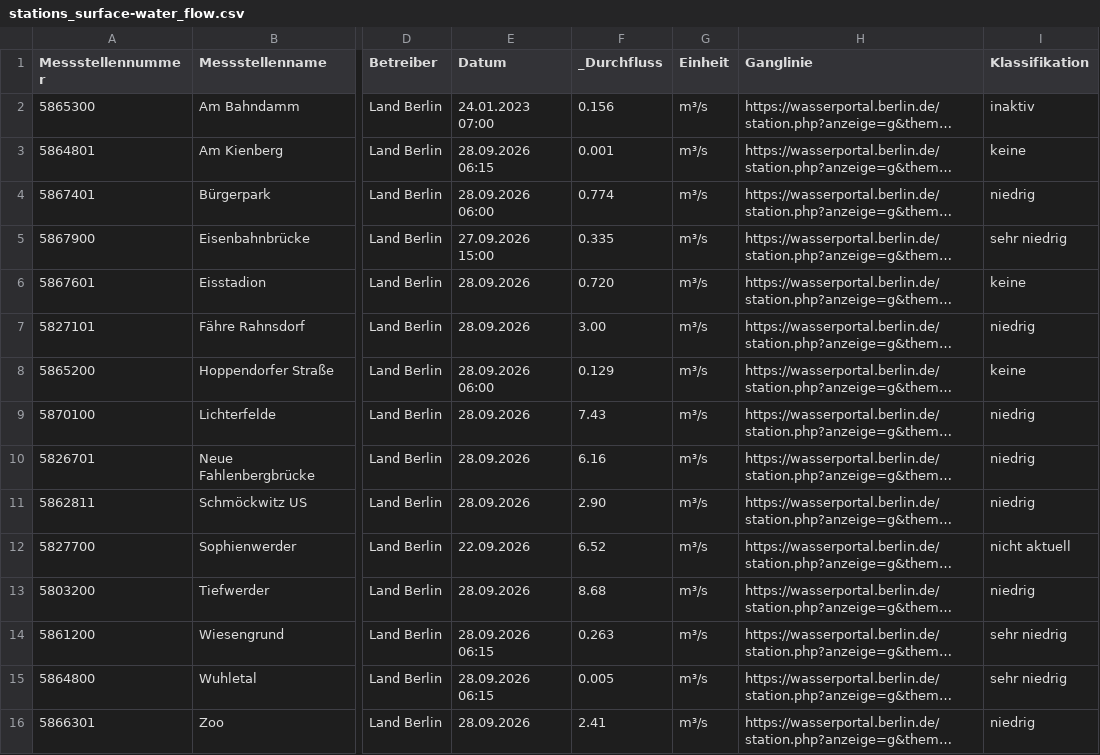
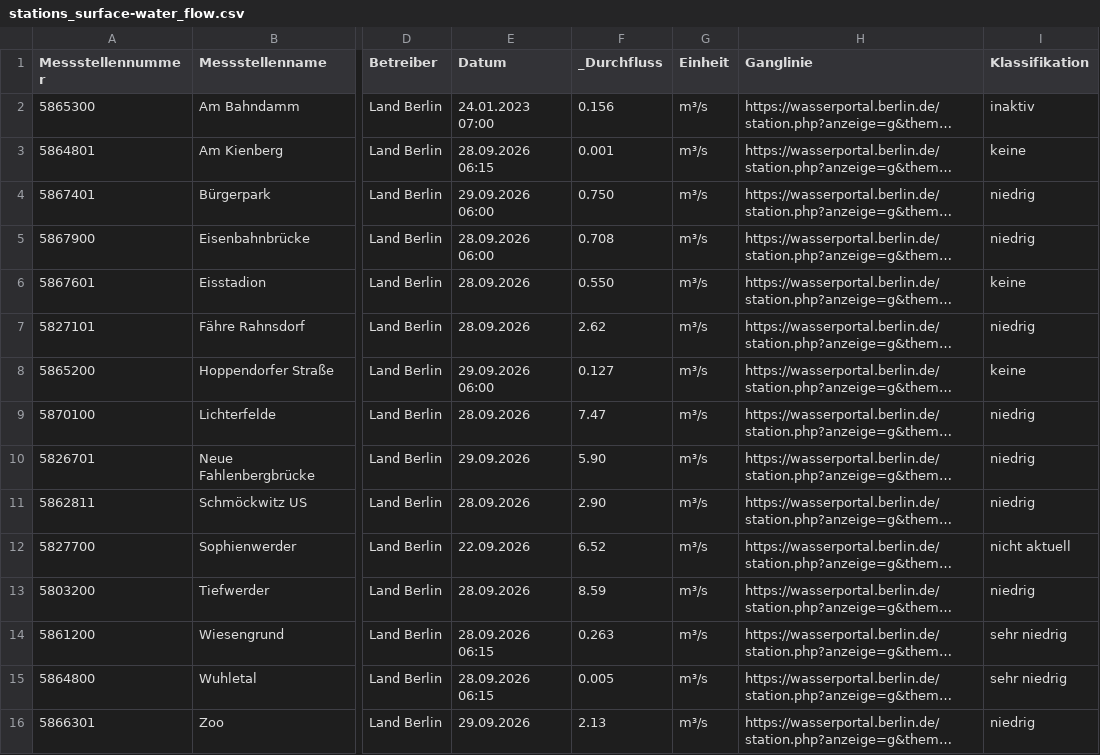
Before and after one commit to KWB-R/wasserportal, a CSV file: stations_surface-water_flow.csv, drawn as a sheet; only a part is shown, gaps mark what is left out; long unchanged cells end in …; the diff covers the shown part only; the diff names each change by its address in the sheet, - before the commit and + after, or states it on an @@ line.

```diff
--- a/stations_surface-water_flow.csv
+++ b/stations_surface-water_flow.csv
-E4 (Datum): 28.09.2026 06:00
+E4 (Datum): 29.09.2026 06:00
-F4 (_Durchfluss): 0.774
+F4 (_Durchfluss): 0.750
-E5 (Datum): 27.09.2026 15:00
+E5 (Datum): 28.09.2026 06:00
-F5 (_Durchfluss): 0.335
+F5 (_Durchfluss): 0.708
-I5 (Klassifikation): sehr niedrig
+I5 (Klassifikation): niedrig
-F6 (_Durchfluss): 0.720
+F6 (_Durchfluss): 0.550
-F7 (_Durchfluss): 3.00
+F7 (_Durchfluss): 2.62
-E8 (Datum): 28.09.2026 06:00
+E8 (Datum): 29.09.2026 06:00
-F8 (_Durchfluss): 0.129
+F8 (_Durchfluss): 0.127
-F9 (_Durchfluss): 7.43
+F9 (_Durchfluss): 7.47
-E10 (Datum): 28.09.2026
+E10 (Datum): 29.09.2026
-F10 (_Durchfluss): 6.16
+F10 (_Durchfluss): 5.90
-F13 (_Durchfluss): 8.68
+F13 (_Durchfluss): 8.59
-E16 (Datum): 28.09.2026
+E16 (Datum): 29.09.2026
-F16 (_Durchfluss): 2.41
+F16 (_Durchfluss): 2.13
```
Also changed, not shown: 41 edited cells elsewhere in this file, stations_groundwater_level.csv, stations_surface-water_conductivity.csv, 27 other files.
